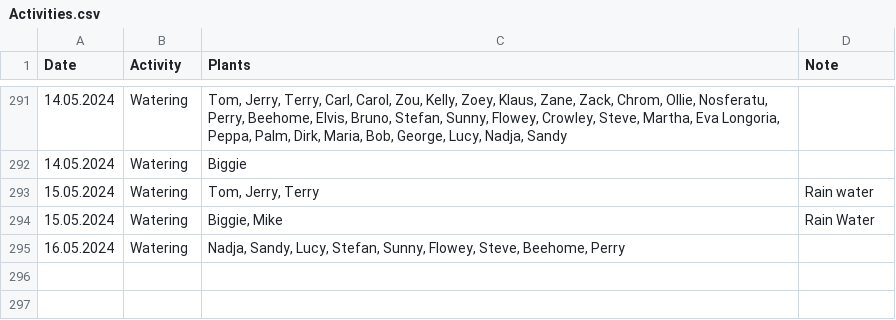
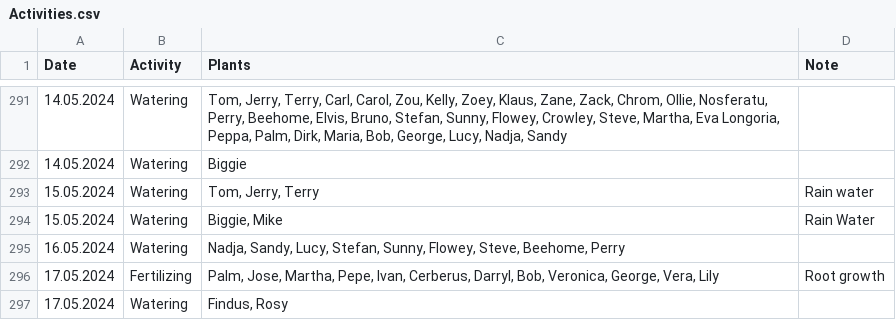
Before and after one commit to MarcoTz/Plants, a CSV file: Logs/Activities.csv, drawn as a sheet; only a part is shown, gaps mark what is left out; the diff names each change by its address in the sheet, - before the commit and + after, or states it on an @@ line.

Commit message:
"autocommit17052024"

```diff
--- a/Logs/Activities.csv
+++ b/Logs/Activities.csv
+row 296: 17.05.2024 | Fertilizing | Palm, Jose, Martha, Pepe, Ivan, Cerberus, Darryl, Bob, Veronica, George, Vera, Lily | Root growth
+row 297: 17.05.2024 | Watering | Findus, Rosy
```
